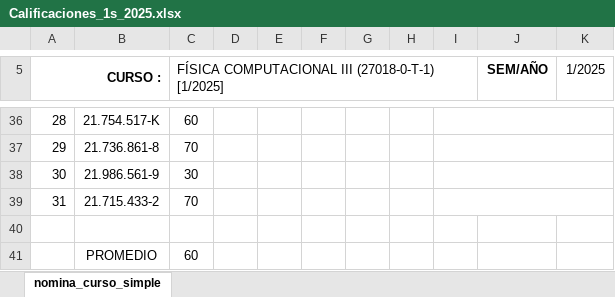
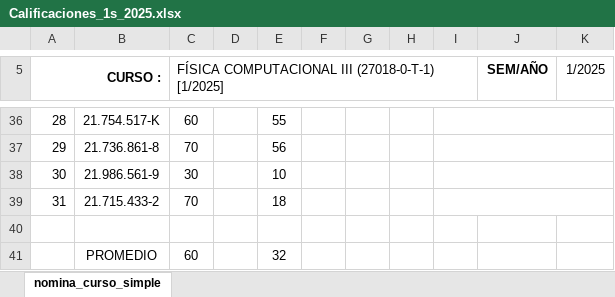
Before and after one commit to Omar526/FC-III_Astrofisica, an Excel workbook: Calificaciones_1s_2025.xlsx, sheet nomina_curso_simple, drawn as a sheet; only a part is shown, gaps mark what is left out; values as stored, in another font and other column widths than the file's, no borders; charts and pictures not drawn; the diff covers the shown part only; the diff names each change by its address in the sheet, - before the commit and + after, or states it on an @@ line.

```diff
--- a/Calificaciones_1s_2025.xlsx (sheet nomina_curso_simple)
+++ b/Calificaciones_1s_2025.xlsx (sheet nomina_curso_simple)
-E36: (empty)
+E36: 55
-E37: (empty)
+E37: 56
-E38: (empty)
+E38: 10
-E39: (empty)
+E39: 18
-E41: (empty)
+E41: 32
```
Also changed, not shown: 24 edited cells elsewhere in this sheet.
